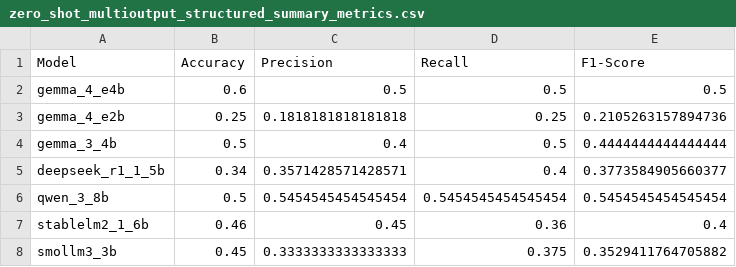
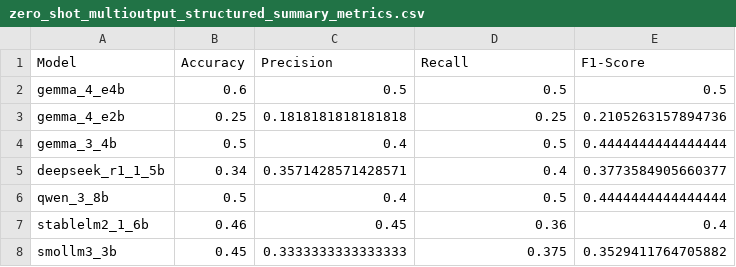
Before and after one commit to kvdep/NLP_CLICKBAIT_PROMPTING_EXP_LOG, a CSV file: results/zero_shot_multioutput_structured_summary_metrics.csv, drawn as a sheet.

Commit message:
[MAIN] Add exp zero_shot_multioutput_structured for heavy model qwen_3_8b

```diff
--- a/results/zero_shot_multioutput_structured_summary_metrics.csv
+++ b/results/zero_shot_multioutput_structured_summary_metrics.csv
@@ -5,3 +5,3 @@ gemma_3_4b,0.5,0.4,0.5,0.4444444444444444
 deepseek_r1_1_5b,0.34,0.3571428571428571,0.4,0.3773584905660377
-qwen_3_8b,0.5,0.5454545454545454,0.5454545454545454,0.5454545454545454
+qwen_3_8b,0.5,0.4,0.5,0.4444444444444444
 stablelm2_1_6b,0.46,0.45,0.36,0.4
```
Also changed, not shown: 2 other files.
